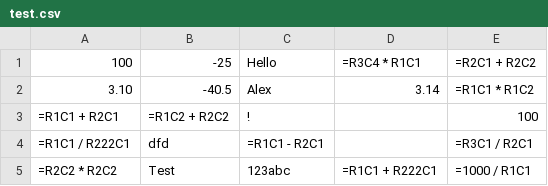
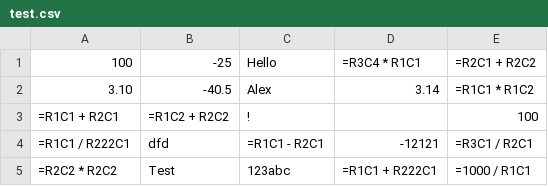
Before and after one commit to Bobozavr/SpreadsheetApp_Cource, a CSV file: test.csv, drawn as a sheet.

```diff
--- a/test.csv
+++ b/test.csv
@@ -3,3 +3,3 @@
 =R1C1 + R2C1,=R1C2 + R2C2,"!",,100
-=R1C1 / R222C1,dfd,=R1C1 - R2C1,,=R3C1 / R2C1
+=R1C1 / R222C1,dfd,=R1C1 - R2C1,"-12121",=R3C1 / R2C1
 =R2C2 * R2C2,"Test",123abc,=R1C1 + R222C1,=1000 / R1C1
```
Also changed, not shown: 12 other files.
